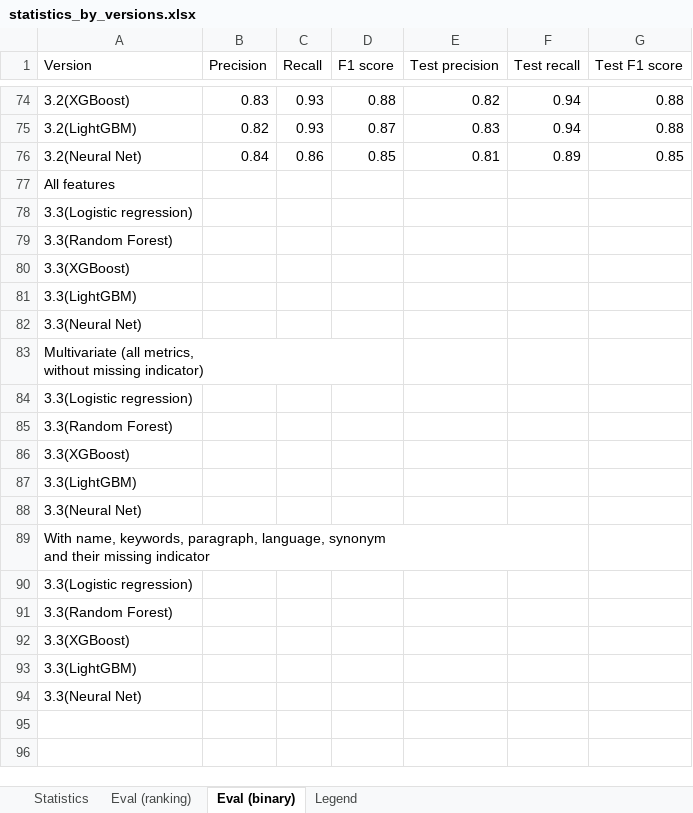
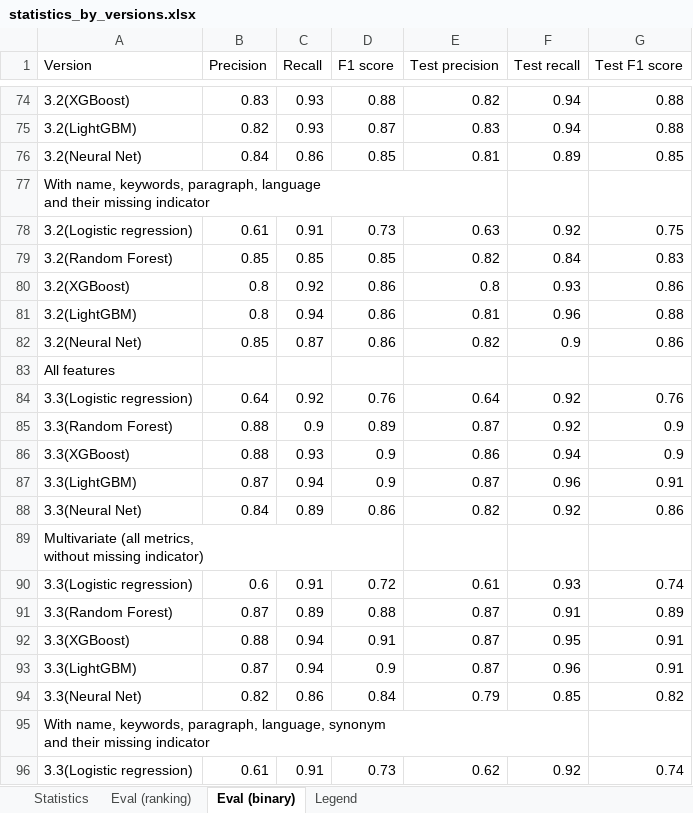
Before and after one commit to jelenadjuric01/Software-Disambiguation, an Excel workbook: statistics_by_versions.xlsx, sheet Eval (binary), drawn as a sheet; only a part is shown, gaps mark what is left out; values as stored, in another font and other column widths than the file's, no borders; removed rows and columns are numbered as before the commit, all else as after; ↵ is a line break in a cell; the diff covers the shown part only; the diff names each change by its address in the sheet, - before the commit and + after, or states it on an @@ line.

Commit message:
Updated version 3.3

```diff
--- a/statistics_by_versions.xlsx (sheet Eval (binary))
+++ b/statistics_by_versions.xlsx (sheet Eval (binary))
+row 77: With name, keywords, paragraph, language ↵ and their missing indicator
+row 78: 3.2(Logistic regression) | 0.61 | 0.91 | 0.73 | 0.63 | 0.92 | 0.75
+row 79: 3.2(Random Forest) | 0.85 | 0.85 | 0.85 | 0.82 | 0.84 | 0.83
+row 80: 3.2(XGBoost) | 0.8 | 0.92 | 0.86 | 0.8 | 0.93 | 0.86
+row 81: 3.2(LightGBM) | 0.8 | 0.94 | 0.86 | 0.81 | 0.96 | 0.88
+row 82: 3.2(Neural Net) | 0.85 | 0.87 | 0.86 | 0.82 | 0.9 | 0.86
-row 78: 3.3(Logistic regression)
-row 79: 3.3(Random Forest)
-row 80: 3.3(XGBoost)
-row 81: 3.3(LightGBM)
-row 82: 3.3(Neural Net)
+row 84: 3.3(Logistic regression) | 0.64 | 0.92 | 0.76 | 0.64 | 0.92 | 0.76
+row 85: 3.3(Random Forest) | 0.88 | 0.9 | 0.89 | 0.87 | 0.92 | 0.9
+row 86: 3.3(XGBoost) | 0.88 | 0.93 | 0.9 | 0.86 | 0.94 | 0.9
+row 87: 3.3(LightGBM) | 0.87 | 0.94 | 0.9 | 0.87 | 0.96 | 0.91
+row 88: 3.3(Neural Net) | 0.84 | 0.89 | 0.86 | 0.82 | 0.92 | 0.86
-row 84: 3.3(Logistic regression)
-row 85: 3.3(Random Forest)
-row 86: 3.3(XGBoost)
-row 87: 3.3(LightGBM)
-row 88: 3.3(Neural Net)
+row 90: 3.3(Logistic regression) | 0.6 | 0.91 | 0.72 | 0.61 | 0.93 | 0.74
+row 91: 3.3(Random Forest) | 0.87 | 0.89 | 0.88 | 0.87 | 0.91 | 0.89
+row 92: 3.3(XGBoost) | 0.88 | 0.94 | 0.91 | 0.87 | 0.95 | 0.91
+row 93: 3.3(LightGBM) | 0.87 | 0.94 | 0.9 | 0.87 | 0.96 | 0.91
+row 94: 3.3(Neural Net) | 0.82 | 0.86 | 0.84 | 0.79 | 0.85 | 0.82
-row 90: 3.3(Logistic regression)
-row 91: 3.3(Random Forest)
-row 92: 3.3(XGBoost)
-row 93: 3.3(LightGBM)
-row 94: 3.3(Neural Net)
+row 96: 3.3(Logistic regression) | 0.61 | 0.91 | 0.73 | 0.62 | 0.92 | 0.74
```
Also changed, not shown: 4 added rows elsewhere in this sheet, 12 other files.
